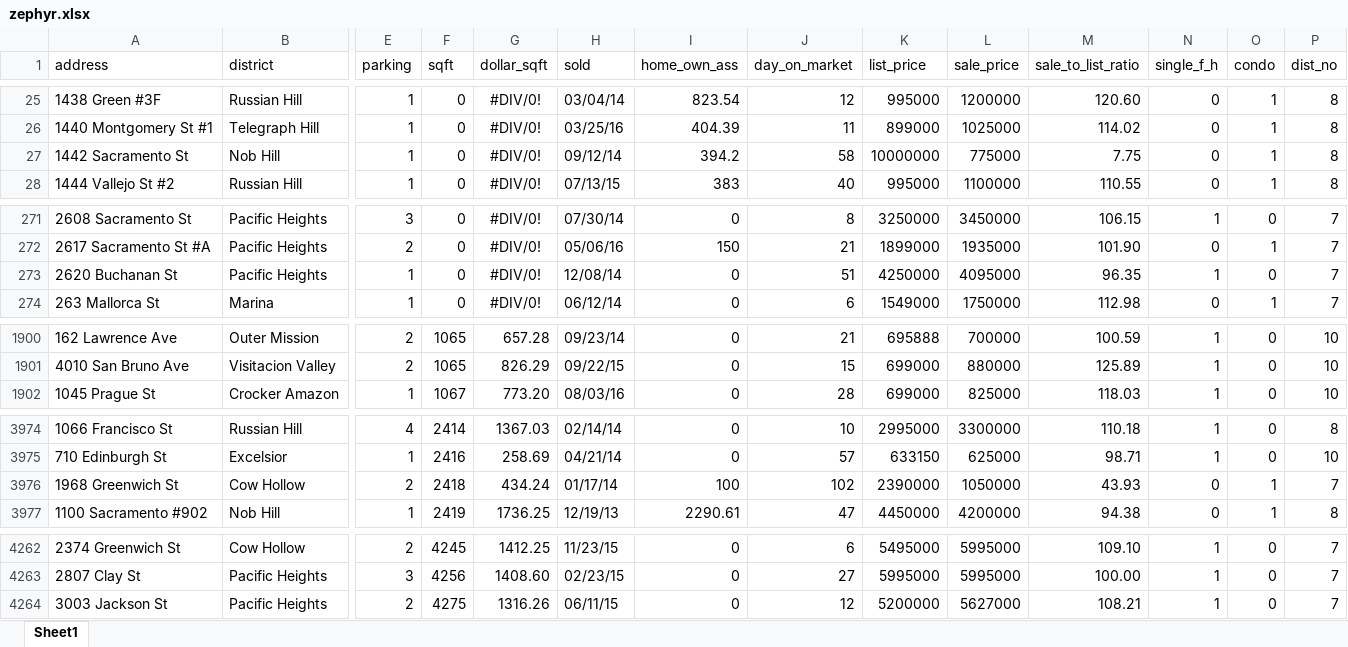
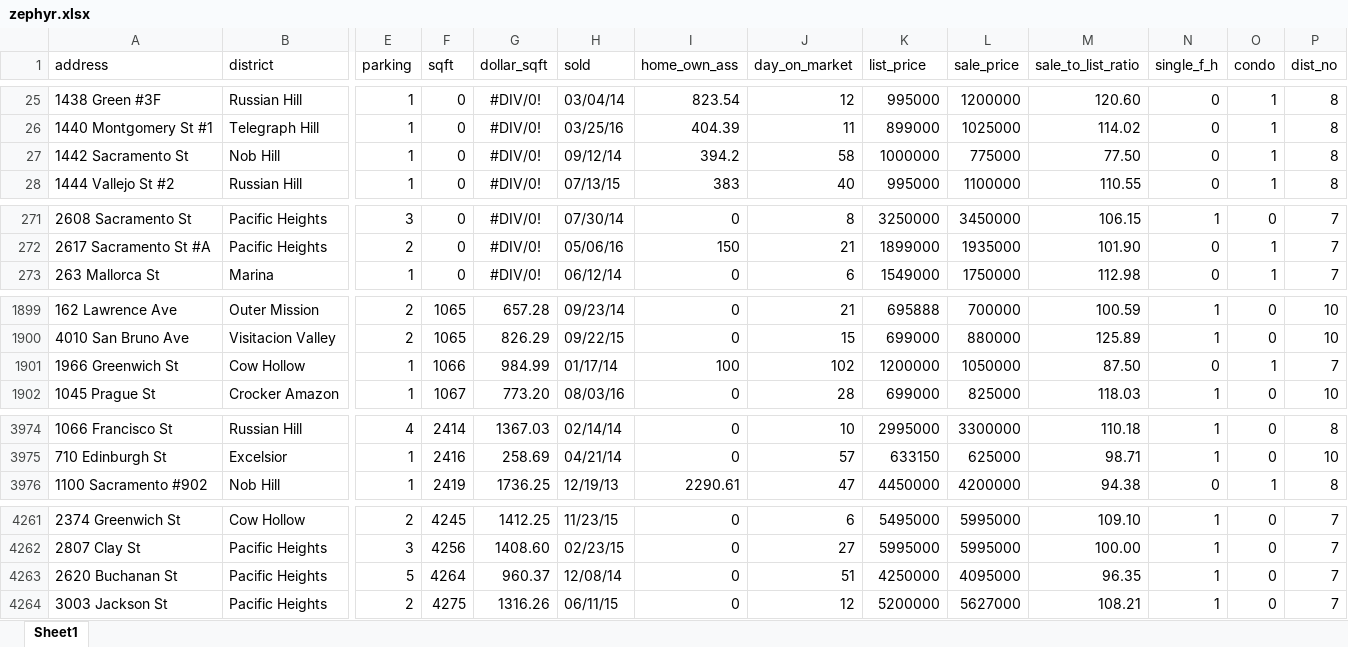
Before and after one commit to drakulic/Capstone, an Excel workbook: zephyr.xlsx, sheet Sheet1, drawn as a sheet; only a part is shown, gaps mark what is left out; values as stored, in another font and other column widths than the file's, no borders; removed rows and columns are numbered as before the commit, all else as after; rows hold the shown columns only; the diff covers the shown part only; the diff names each change by its address in the sheet, - before the commit and + after, or states it on an @@ line.

Commit message:
fixed some data

```diff
--- a/zephyr.xlsx (sheet Sheet1)
+++ b/zephyr.xlsx (sheet Sheet1)
-K27 (list_price): 10000000
+K27 (list_price): 1000000
-M27 (sale_to_list_ratio): 7.75
+M27 (sale_to_list_ratio): 77.50
-row 273: 2620 Buchanan St | Pacific Heights | 1 | 0 | #DIV/0! | 12/08/14 | 0 | 51 | 4250000 | 4095000 | 96.35 | 1 | 0 | 7
+row 1901: 1966 Greenwich St | Cow Hollow | 1 | 1066 | 984.99 | 01/17/14 | 100 | 102 | 1200000 | 1050000 | 87.50 | 0 | 1 | 7
-row 3976: 1968 Greenwich St | Cow Hollow | 2 | 2418 | 434.24 | 01/17/14 | 100 | 102 | 2390000 | 1050000 | 43.93 | 0 | 1 | 7
+row 4263: 2620 Buchanan St | Pacific Heights | 5 | 4264 | 960.37 | 12/08/14 | 0 | 51 | 4250000 | 4095000 | 96.35 | 1 | 0 | 7
```
Also changed, not shown: 62 moved rows and 18 edited cells elsewhere in this sheet, formulas that keep their value, 2 other files.
